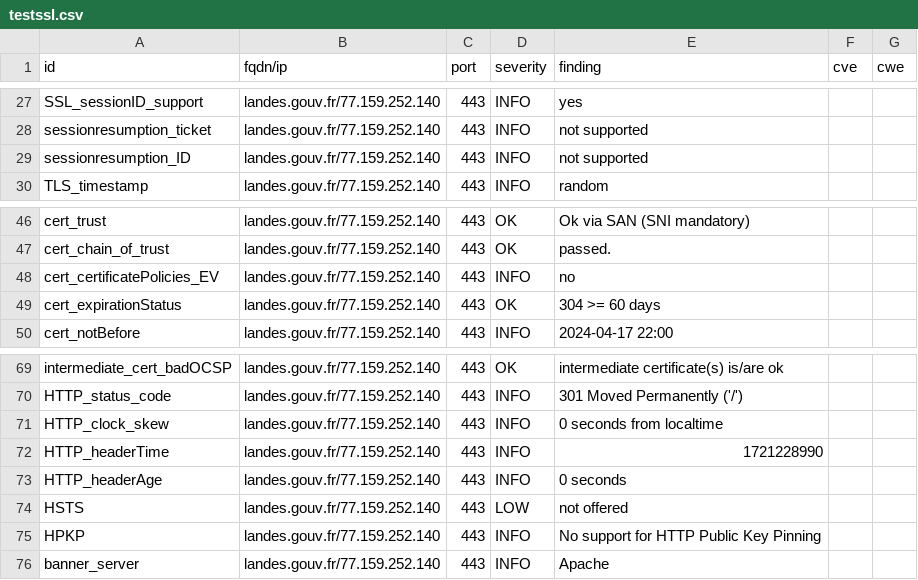
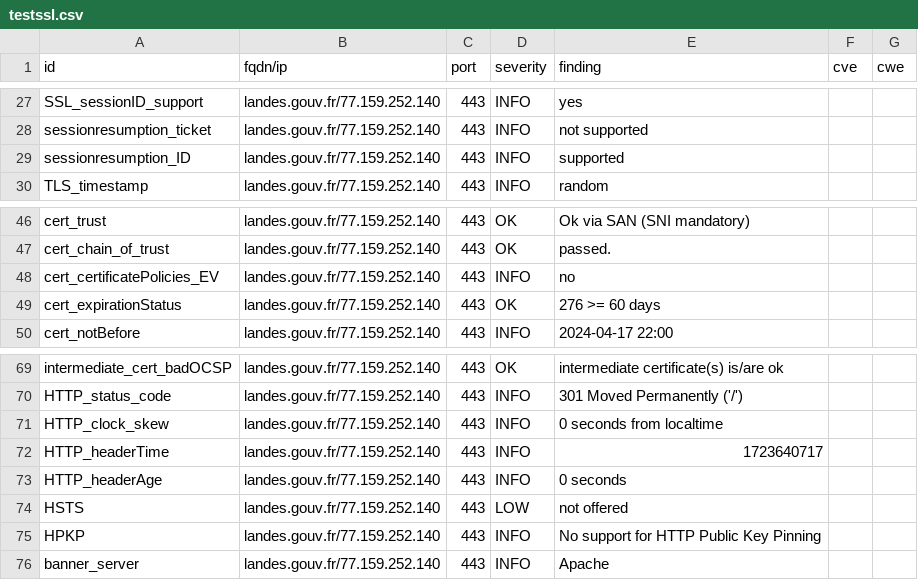
Before and after one commit to GKO-org/dashlordPrd6, a CSV file: results/aHR0cHM6Ly9sYW5kZXMuZ291di5mcg==/testssl.csv, drawn as a sheet; only a part is shown, gaps mark what is left out.

```diff
--- a/results/aHR0cHM6Ly9sYW5kZXMuZ291di5mcg==/testssl.csv
+++ b/results/aHR0cHM6Ly9sYW5kZXMuZ291di5mcg==/testssl.csv
@@ -28,3 +28,3 @@
 "sessionresumption_ticket","landes.gouv.fr/77.159.252.140","443","INFO","not supported","",""
-"sessionresumption_ID","landes.gouv.fr/77.159.252.140","443","INFO","not supported","",""
+"sessionresumption_ID","landes.gouv.fr/77.159.252.140","443","INFO","supported","",""
 "TLS_timestamp","landes.gouv.fr/77.159.252.140","443","INFO","random","",""
@@ -48,3 +48,3 @@
 "cert_certificatePolicies_EV","landes.gouv.fr/77.159.252.140","443","INFO","no","",""
-"cert_expirationStatus","landes.gouv.fr/77.159.252.140","443","OK","304 >= 60 days","",""
+"cert_expirationStatus","landes.gouv.fr/77.159.252.140","443","OK","276 >= 60 days","",""
 "cert_notBefore","landes.gouv.fr/77.159.252.140","443","INFO","2024-04-17 22:00","",""
@@ -71,3 +71,3 @@
 "HTTP_clock_skew","landes.gouv.fr/77.159.252.140","443","INFO","0 seconds from localtime","",""
-"HTTP_headerTime","landes.gouv.fr/77.159.252.140","443","INFO","1721228990","",""
+"HTTP_headerTime","landes.gouv.fr/77.159.252.140","443","INFO","1723640717","",""
 "HTTP_headerAge","landes.gouv.fr/77.159.252.140","443","INFO","0 seconds","",""
```
Also changed, not shown: 9 other files.
